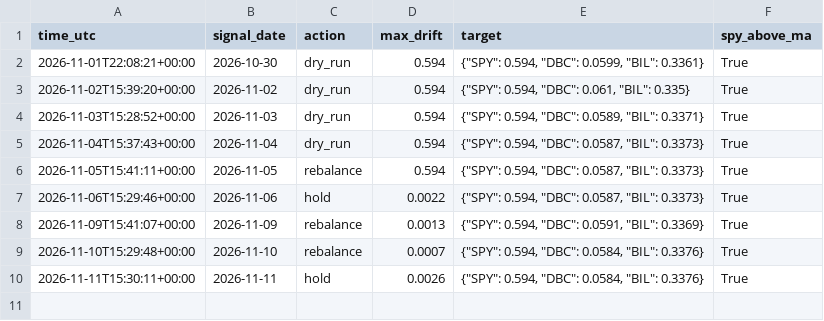
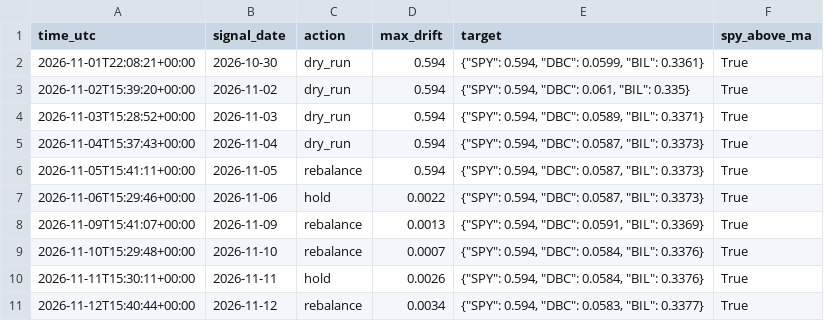
Before and after one commit to pickupmicro/finrl-trend-core-satellite, a CSV file: logs/decisions.csv, drawn as a sheet.

```diff
--- a/logs/decisions.csv
+++ b/logs/decisions.csv
@@ -10 +10,2 @@ time_utc,signal_date,action,max_drift,target,spy_above_ma
 2026-11-11T15:30:11+00:00,2026-11-11,hold,0.0026,"{""SPY"": 0.594, ""DBC"": 0.0584, ""BIL"": 0.3376}",True
+2026-11-12T15:40:44+00:00,2026-11-12,rebalance,0.0034,"{""SPY"": 0.594, ""DBC"": 0.0583, ""BIL"": 0.3377}",True
```
Also changed, not shown: logs/trades.csv, results/equity_curve.csv, 1 other file.
